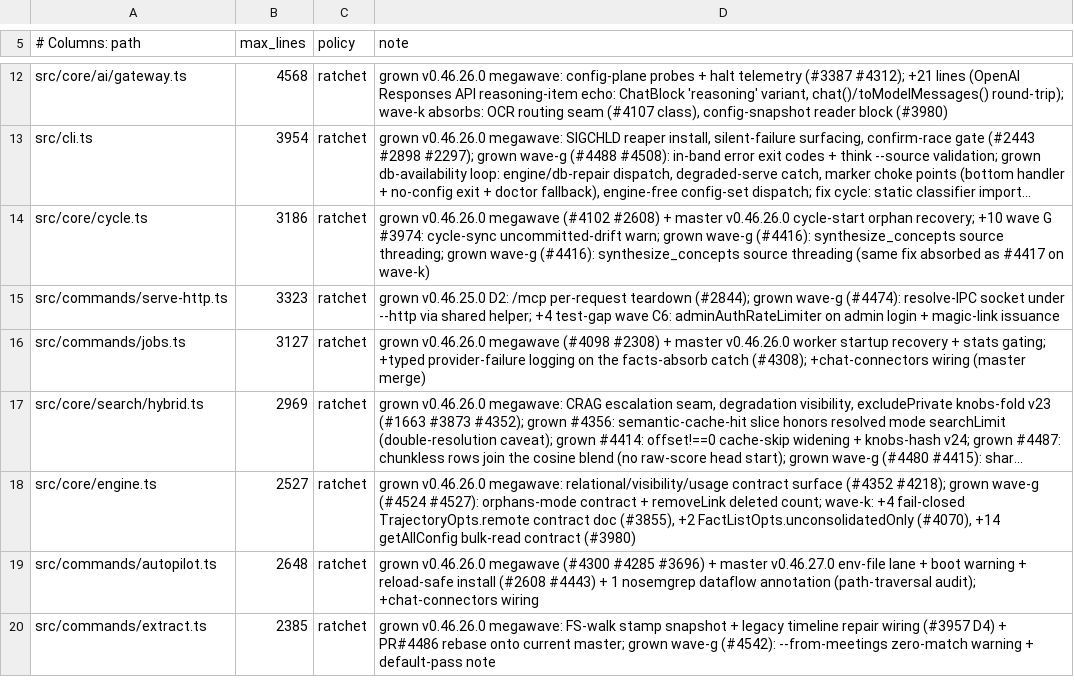
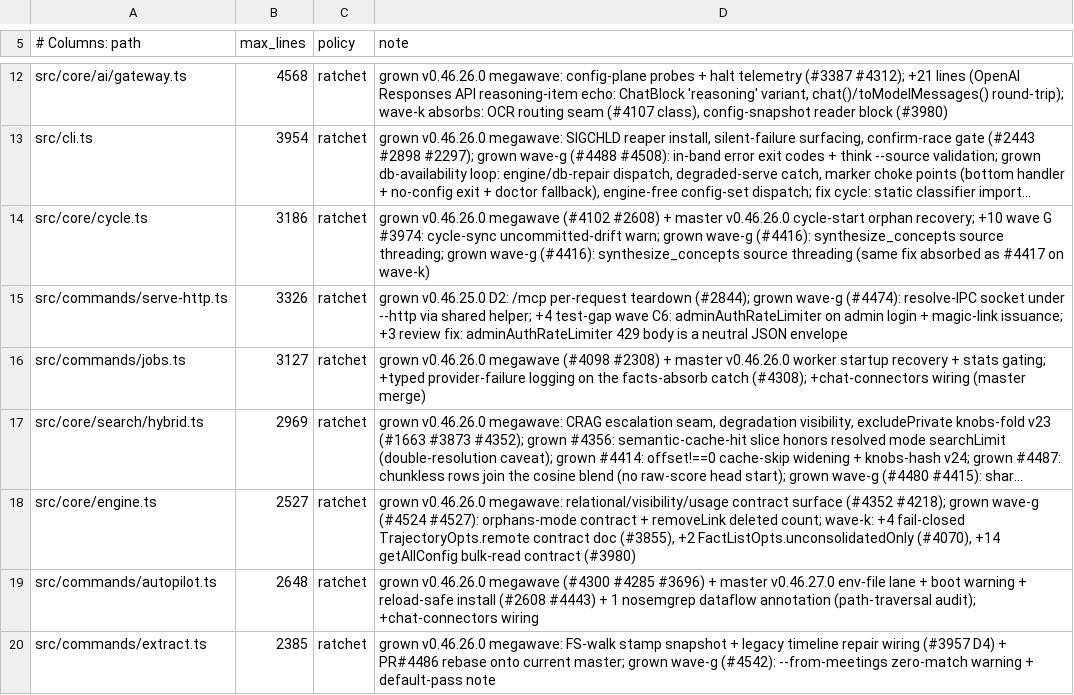
Before and after one commit to armandovargash/gbrain, a TSV file: scripts/module-size-limits.tsv, drawn as a sheet; only a part is shown, gaps mark what is left out; long unchanged cells end in …; the diff names each change by its address in the sheet, - before the commit and + after, or states it on an @@ line.

```diff
--- a/scripts/module-size-limits.tsv
+++ b/scripts/module-size-limits.tsv
-B15 (max_lines): 3323
+B15 (max_lines): 3326
-D15 (note): …+ magic-link issuance
+D15 (note): …+ magic-link issuance; +3 review fix: adminAuthRateLimiter 429 body is a neutral JSON envelope
```
Also changed, not shown: scripts/structural-suites.tsv, 25 other files.
